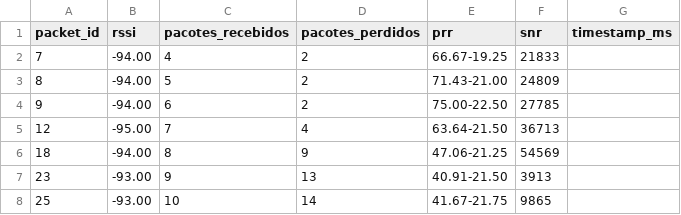
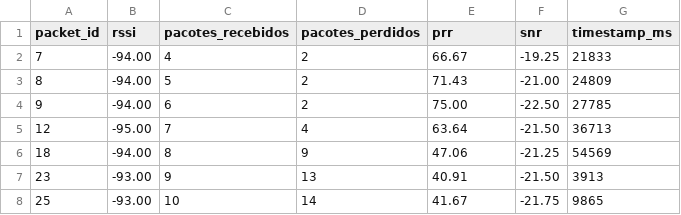
Before and after one commit to Potiguar-Rocket-Design/Telemetria, a CSV file: coletas/Praia/teste 500m/dados_telemetria(3) trial04.csv, drawn as a sheet.

```diff
--- a/coletas/Praia/teste 500m/dados_telemetria(3) trial04.csv
+++ b/coletas/Praia/teste 500m/dados_telemetria(3) trial04.csv
@@ -1,8 +1,8 @@
 packet_id;rssi;pacotes_recebidos;pacotes_perdidos;prr;snr;timestamp_ms
-7;-94.00;4;2;66.67-19.25;21833;
-8;-94.00;5;2;71.43-21.00;24809;
-9;-94.00;6;2;75.00-22.50;27785;
-12;-95.00;7;4;63.64-21.50;36713;
-18;-94.00;8;9;47.06-21.25;54569;
-23;-93.00;9;13;40.91-21.50;3913;
-25;-93.00;10;14;41.67-21.75;9865;
+7;-94.00;4;2;66.67;-19.25;21833;
+8;-94.00;5;2;71.43;-21.00;24809;
+9;-94.00;6;2;75.00;-22.50;27785;
+12;-95.00;7;4;63.64;-21.50;36713;
+18;-94.00;8;9;47.06;-21.25;54569;
+23;-93.00;9;13;40.91;-21.50;3913;
+25;-93.00;10;14;41.67;-21.75;9865;
```
Also changed, not shown: coletas/dados de teste UFRN/trial_02/trial02.csv, coletas/teste 300m (Rua Das Engenharias)/dados_telemetria_trial02.csv, 7 other files.
